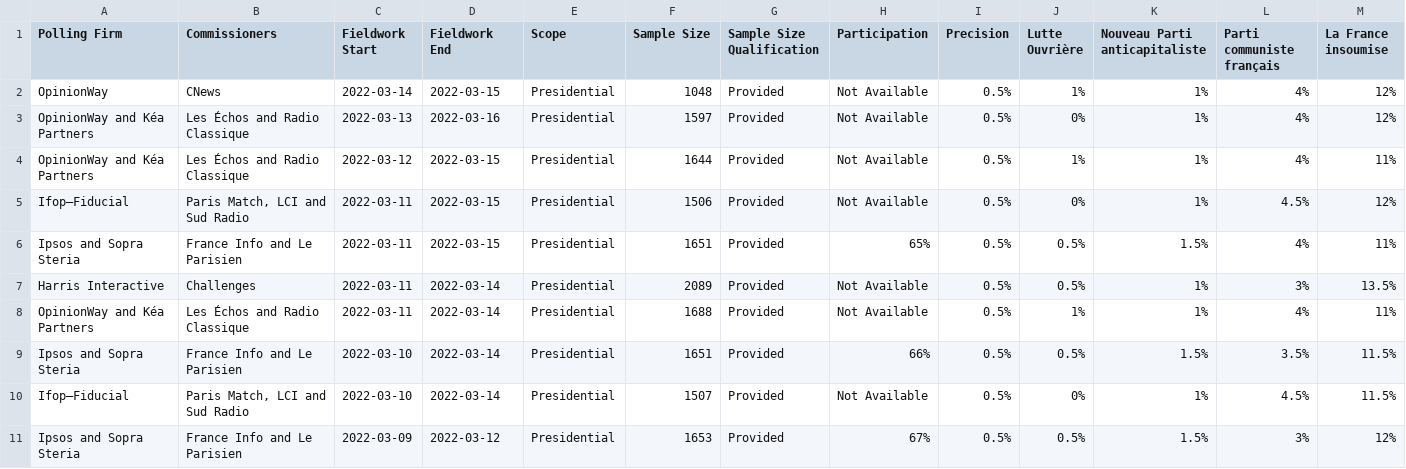
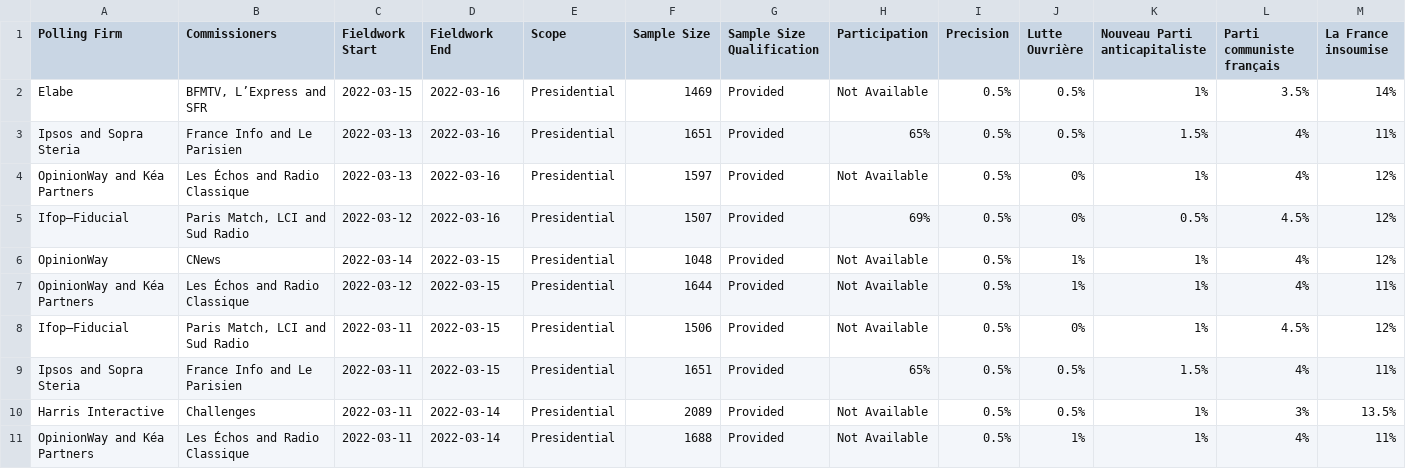
Before and after one commit to filipvanlaenen/eopaod, a CSV file: docs/fr.csv, drawn as a sheet; only a part is shown; the shorter side is filled out with more unchanged rows; rows hold the shown columns only; the diff names each change by its address in the sheet, - before the commit and + after, or states it on an @@ line.

Commit message:
Automatic update to the CSV files

```diff
--- a/docs/fr.csv
+++ b/docs/fr.csv
+row 2: Elabe | BFMTV, L’Express and SFR | 2022-03-15 | 2022-03-16 | Presidential | 1469 | Provided | Not Available | 0.5% | 0.5% | 1% | 3.5% | 14%
+row 3: Ipsos and Sopra Steria | France Info and Le Parisien | 2022-03-13 | 2022-03-16 | Presidential | 1651 | Provided | 65% | 0.5% | 0.5% | 1.5% | 4% | 11%
@@ row 3 moved to row 4: OpinionWay and Kéa Partners @@
+row 5: Ifop–Fiducial | Paris Match, LCI and Sud Radio | 2022-03-12 | 2022-03-16 | Presidential | 1507 | Provided | 69% | 0.5% | 0% | 0.5% | 4.5% | 12%
```
